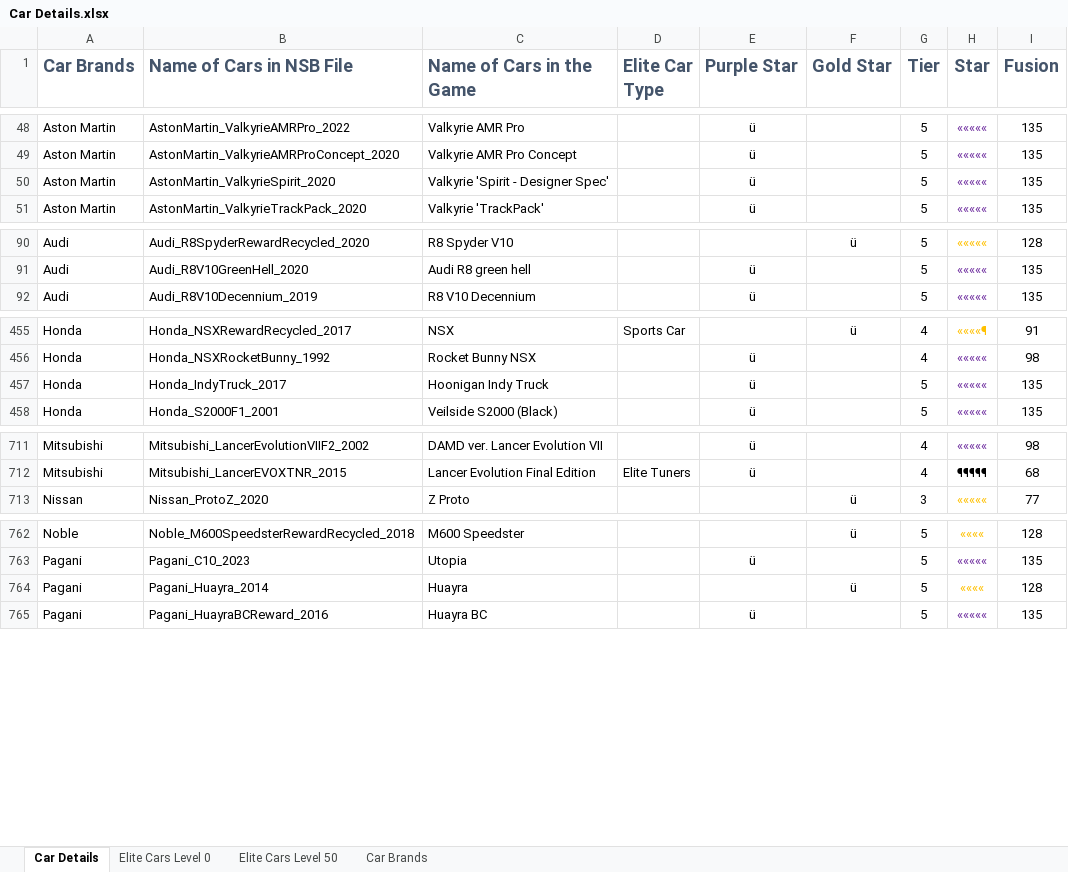
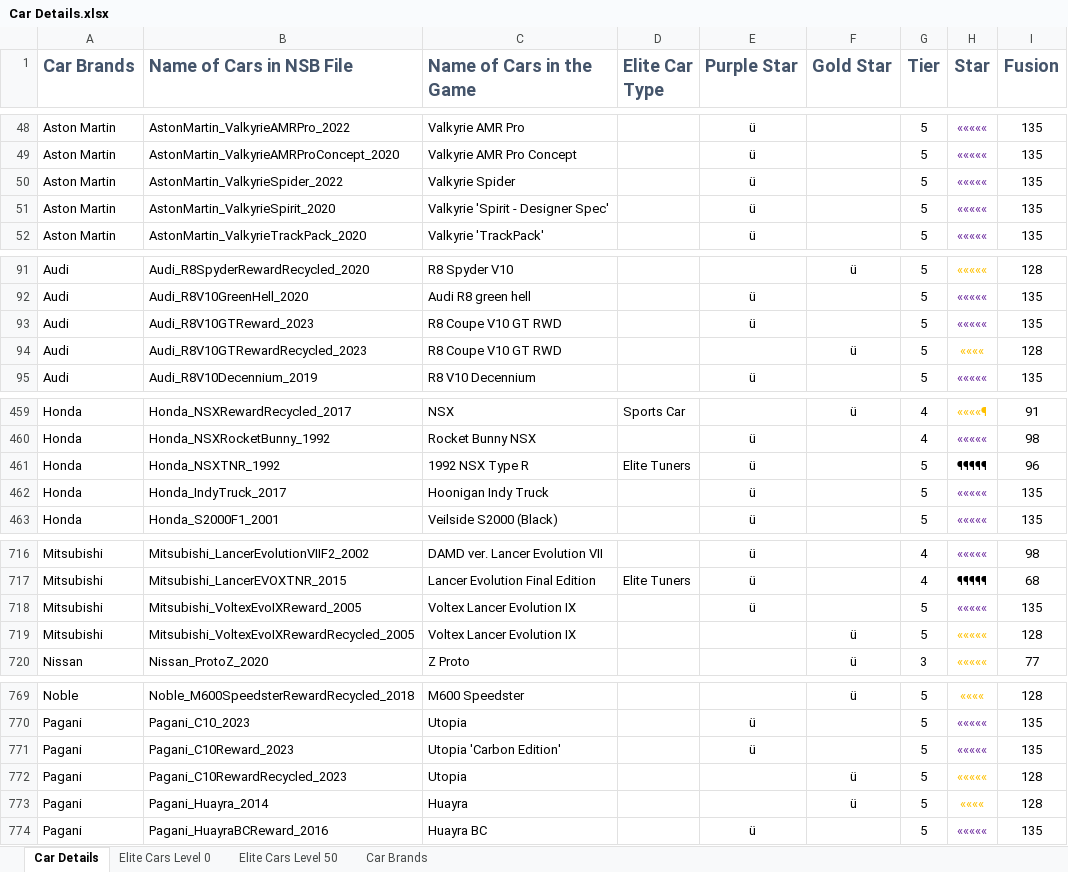
Before and after one commit to wear87/CSR2-Racing-Collection, an Excel workbook: 07-Version List/Car Details.xlsx, sheet Car Details, drawn as a sheet; only a part is shown, gaps mark what is left out; values as stored, in another font and other column widths than the file's, no borders; conditional formats not drawn; the diff covers the shown part only; the diff names each change by its address in the sheet, - before the commit and + after, or states it on an @@ line.

```diff
--- a/07-Version List/Car Details.xlsx (sheet Car Details)
+++ b/07-Version List/Car Details.xlsx (sheet Car Details)
+row 50: Aston Martin | AstonMartin_ValkyrieSpider_2022 | Valkyrie Spider |  | ü |  | 5 | ««««« | 135
+row 93: Audi | Audi_R8V10GTReward_2023 | R8 Coupe V10 GT RWD |  | ü |  | 5 | ««««« | 135
+row 94: Audi | Audi_R8V10GTRewardRecycled_2023 | R8 Coupe V10 GT RWD |  |  | ü | 5 | «««« | 128
+row 461: Honda | Honda_NSXTNR_1992 | 1992 NSX Type R | Elite Tuners | ü |  | 5 | ¶¶¶¶¶ | 96
+row 718: Mitsubishi | Mitsubishi_VoltexEvoIXReward_2005 | Voltex Lancer Evolution IX |  | ü |  | 5 | ««««« | 135
+row 719: Mitsubishi | Mitsubishi_VoltexEvoIXRewardRecycled_2005 | Voltex Lancer Evolution IX |  |  | ü | 5 | ««««« | 128
+row 771: Pagani | Pagani_C10Reward_2023 | Utopia 'Carbon Edition' |  | ü |  | 5 | ««««« | 135
+row 772: Pagani | Pagani_C10RewardRecycled_2023 | Utopia |  |  | ü | 5 | ««««« | 128
```
Also changed, not shown: 1 added row elsewhere in this sheet, sheet Elite Cars Level 0, sheet Elite Cars Level 50, 9 other files.
